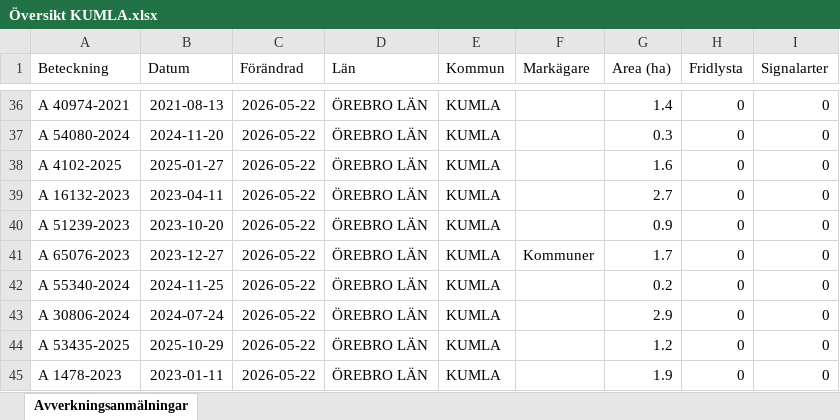
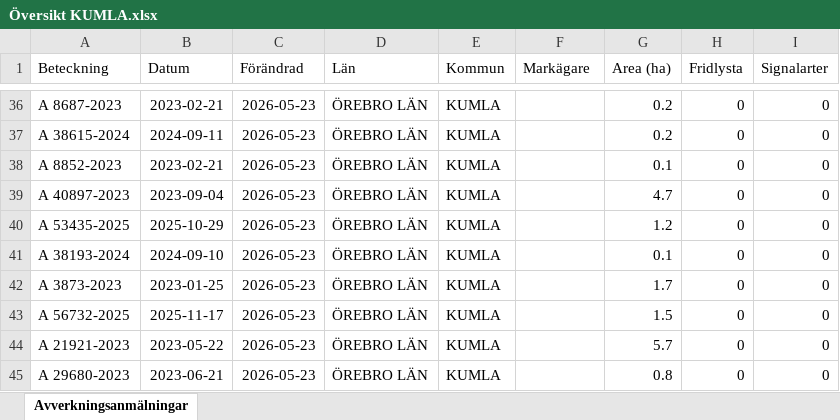
Before and after one commit to klasma/Logging_1881, an Excel workbook: Översikt KUMLA.xlsx, sheet Avverkningsanmälningar, drawn as a sheet; only a part is shown, gaps mark what is left out; values as stored, in another font and other column widths than the file's, no borders; the diff covers the shown part only; the diff names each change by its address in the sheet, - before the commit and + after, or states it on an @@ line.

```diff
--- a/Översikt KUMLA.xlsx (sheet Avverkningsanmälningar)
+++ b/Översikt KUMLA.xlsx (sheet Avverkningsanmälningar)
-A36 (Beteckning): A 40974-2021
+A36 (Beteckning): A 8687-2023
-B36 (Datum): 2021-08-13
+B36 (Datum): 2023-02-21
-C36:C45 (Förändrad): 2026-05-22
+C36:C45 (Förändrad): 2026-05-23
-G36 (Area (ha)): 1.4
+G36 (Area (ha)): 0.2
-A37 (Beteckning): A 54080-2024
+A37 (Beteckning): A 38615-2024
-B37 (Datum): 2024-11-20
+B37 (Datum): 2024-09-11
-G37 (Area (ha)): 0.3
+G37 (Area (ha)): 0.2
-A38 (Beteckning): A 4102-2025
+A38 (Beteckning): A 8852-2023
-B38 (Datum): 2025-01-27
+B38 (Datum): 2023-02-21
-G38 (Area (ha)): 1.6
+G38 (Area (ha)): 0.1
-A39 (Beteckning): A 16132-2023
+A39 (Beteckning): A 40897-2023
-B39 (Datum): 2023-04-11
+B39 (Datum): 2023-09-04
-G39 (Area (ha)): 2.7
+G39 (Area (ha)): 4.7
-A40 (Beteckning): A 51239-2023
+A40 (Beteckning): A 53435-2025
-B40 (Datum): 2023-10-20
+B40 (Datum): 2025-10-29
-G40 (Area (ha)): 0.9
+G40 (Area (ha)): 1.2
-A41 (Beteckning): A 65076-2023
+A41 (Beteckning): A 38193-2024
-B41 (Datum): 2023-12-27
+B41 (Datum): 2024-09-10
-F41 (Markägare): Kommuner
+F41 (Markägare): (empty)
-G41 (Area (ha)): 1.7
+G41 (Area (ha)): 0.1
-A42 (Beteckning): A 55340-2024
+A42 (Beteckning): A 3873-2023
-B42 (Datum): 2024-11-25
+B42 (Datum): 2023-01-25
-G42 (Area (ha)): 0.2
+G42 (Area (ha)): 1.7
-A43 (Beteckning): A 30806-2024
+A43 (Beteckning): A 56732-2025
-B43 (Datum): 2024-07-24
+B43 (Datum): 2025-11-17
-G43 (Area (ha)): 2.9
+G43 (Area (ha)): 1.5
-A44 (Beteckning): A 53435-2025
+A44 (Beteckning): A 21921-2023
-B44 (Datum): 2025-10-29
+B44 (Datum): 2023-05-22
-G44 (Area (ha)): 1.2
+G44 (Area (ha)): 5.7
-A45 (Beteckning): A 1478-2023
+A45 (Beteckning): A 29680-2023
-B45 (Datum): 2023-01-11
+B45 (Datum): 2023-06-21
-G45 (Area (ha)): 1.9
+G45 (Area (ha)): 0.8
```
Also changed, not shown: 255 edited cells elsewhere in this sheet, artfynd/A 54112-2022 artfynd.xlsx, artfynd/A 55286-2024 artfynd.xlsx, 11 other files.
